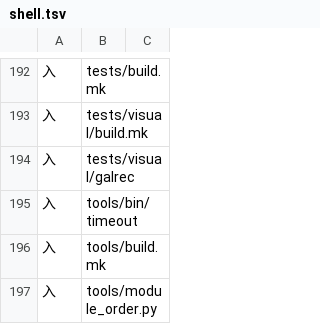
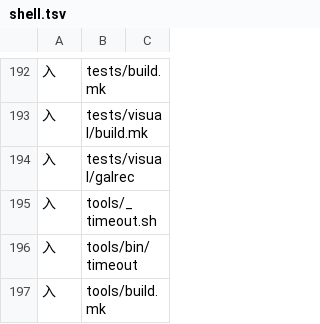
Before and after one commit to 1614912120/S2Arm, a TSV file: pack/stage_inputs/shell.tsv, drawn as a sheet; only a part is shown, gaps mark what is left out; the shorter side is filled out with more unchanged rows.

```diff
--- a/pack/stage_inputs/shell.tsv
+++ b/pack/stage_inputs/shell.tsv
@@ -194,2 +194,3 @@
 入	tests/visual/galrec
+入	tools/_timeout.sh
 入	tools/bin/timeout
```
